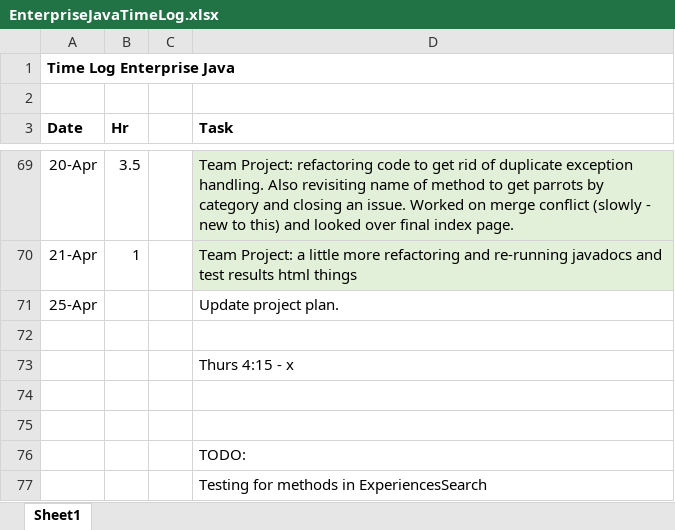
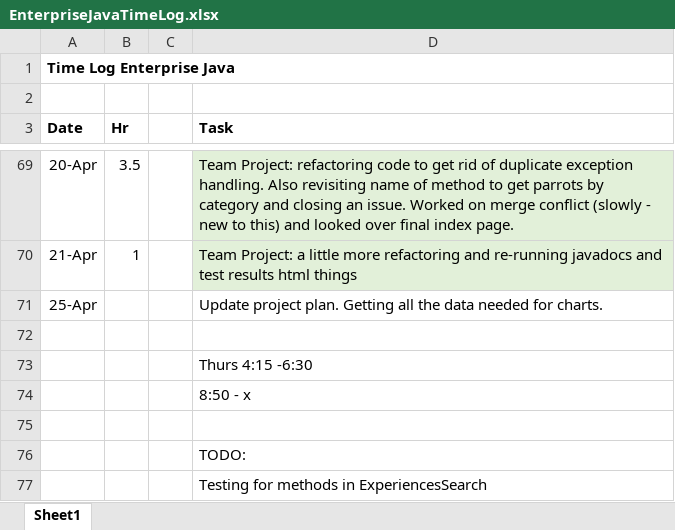
Before and after one commit to haandahl/income-experiences, an Excel workbook: EnterpriseJavaTimeLog.xlsx, sheet Sheet1, drawn as a sheet; only a part is shown, gaps mark what is left out; values as stored, in another font and other column widths than the file's, no borders; the diff names each change by its address in the sheet, - before the commit and + after, or states it on an @@ line.

Commit message:
displays all 3 stats charts from search

```diff
--- a/EnterpriseJavaTimeLog.xlsx (sheet Sheet1)
+++ b/EnterpriseJavaTimeLog.xlsx (sheet Sheet1)
-D71 (Task): Update project plan.
+D71 (Task): Update project plan. Getting all the data needed for charts.
-D73 (Task): Thurs 4:15 - x
+D73 (Task): Thurs 4:15 -6:30
-D74 (Task): (empty)
+D74 (Task): 8:50 - x
```
Also changed, not shown: 31 other files.
